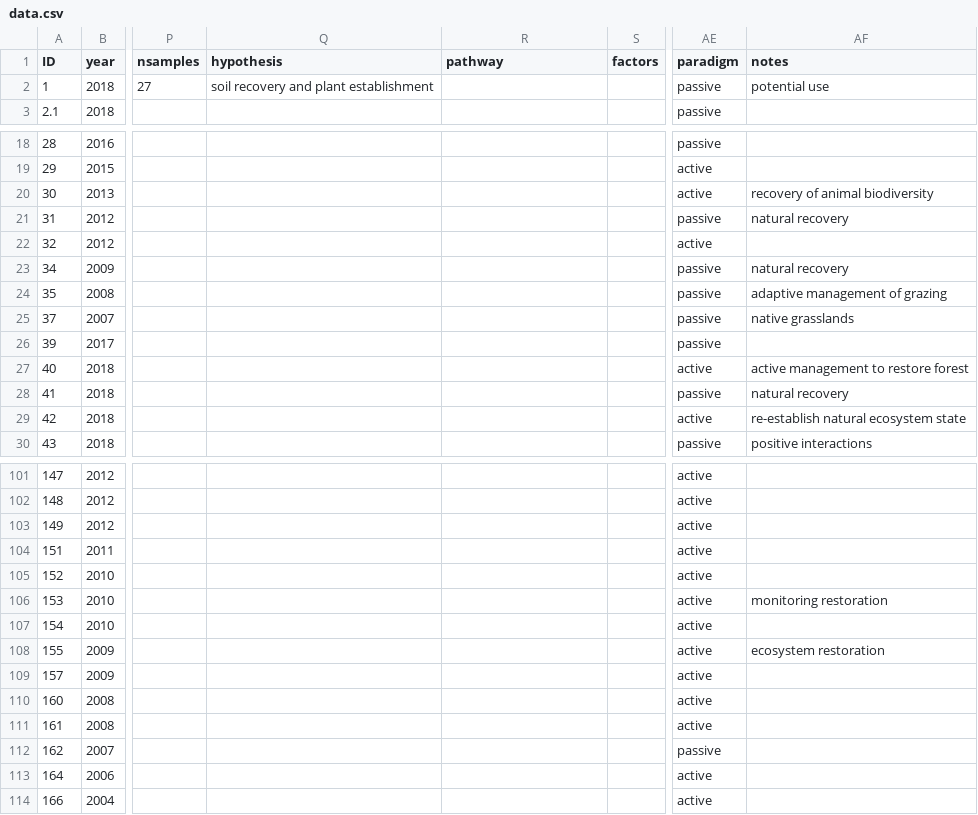
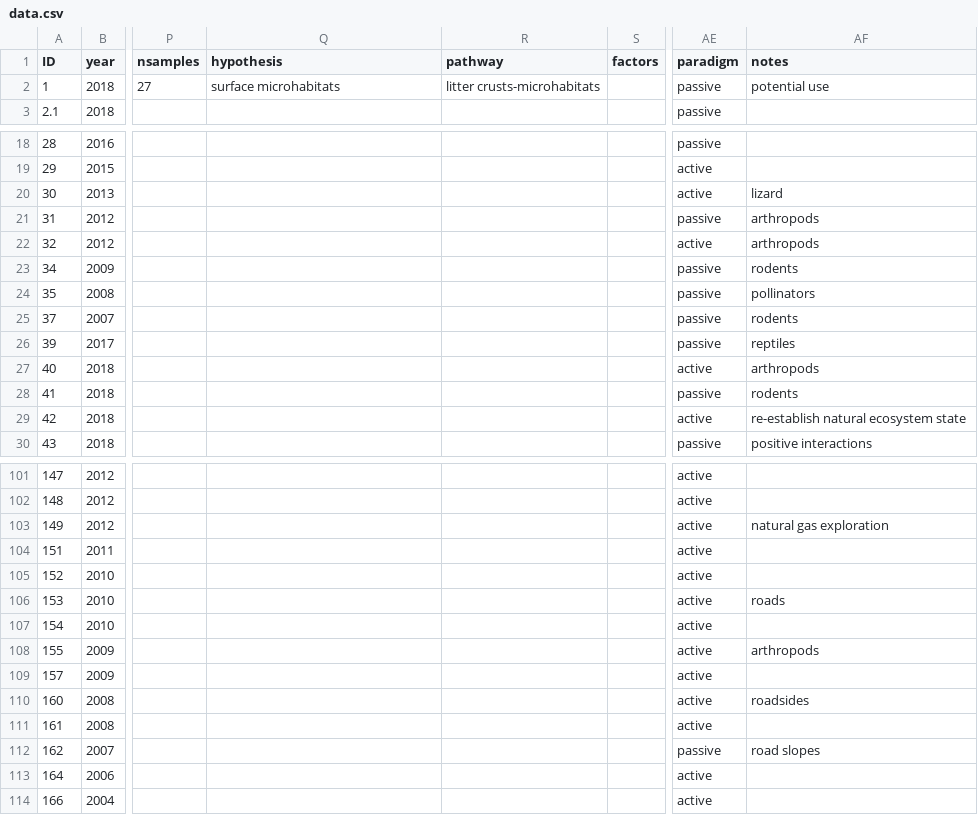
Before and after one commit to yangxhcaf/dryland_restoration_synthesis, a CSV file: data/data.csv, drawn as a sheet; only a part is shown, gaps mark what is left out; the diff covers the shown part only; the diff names each change by its address in the sheet, - before the commit and + after, or states it on an @@ line.

```diff
--- a/data/data.csv
+++ b/data/data.csv
-Q2 (hypothesis): soil recovery and plant establishment
+Q2 (hypothesis): surface microhabitats
-R2 (pathway): (empty)
+R2 (pathway): litter crusts-microhabitats
-AF20 (notes): recovery of animal biodiversity
+AF20 (notes): lizard
-AF21 (notes): natural recovery
+AF21 (notes): arthropods
-AF22 (notes): (empty)
+AF22 (notes): arthropods
-AF23 (notes): natural recovery
+AF23 (notes): rodents
-AF24 (notes): adaptive management of grazing
+AF24 (notes): pollinators
-AF25 (notes): native grasslands
+AF25 (notes): rodents
-AF26 (notes): (empty)
+AF26 (notes): reptiles
-AF27 (notes): active management to restore forest
+AF27 (notes): arthropods
-AF28 (notes): natural recovery
+AF28 (notes): rodents
-AF103 (notes): (empty)
+AF103 (notes): natural gas exploration
-AF106 (notes): monitoring restoration
+AF106 (notes): roads
-AF108 (notes): ecosystem restoration
+AF108 (notes): arthropods
-AF110 (notes): (empty)
+AF110 (notes): roadsides
-AF112 (notes): (empty)
+AF112 (notes): road slopes
```
Also changed, not shown: 24 edited cells elsewhere in this file, data/studies.csv.
